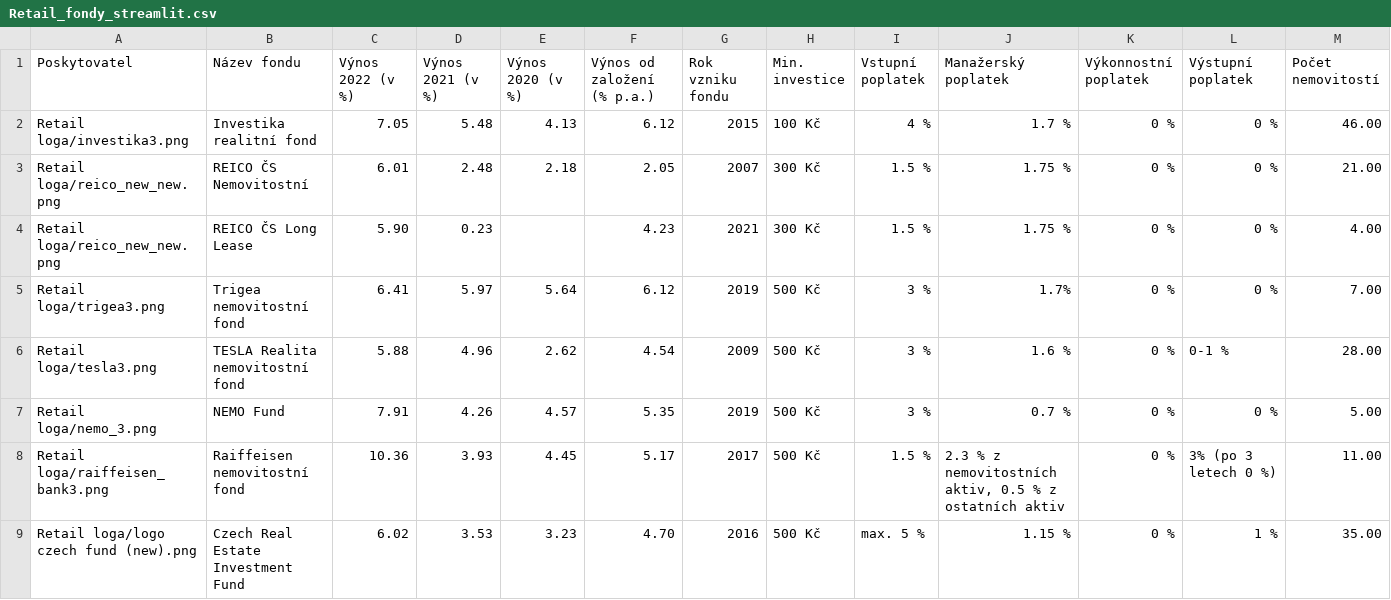
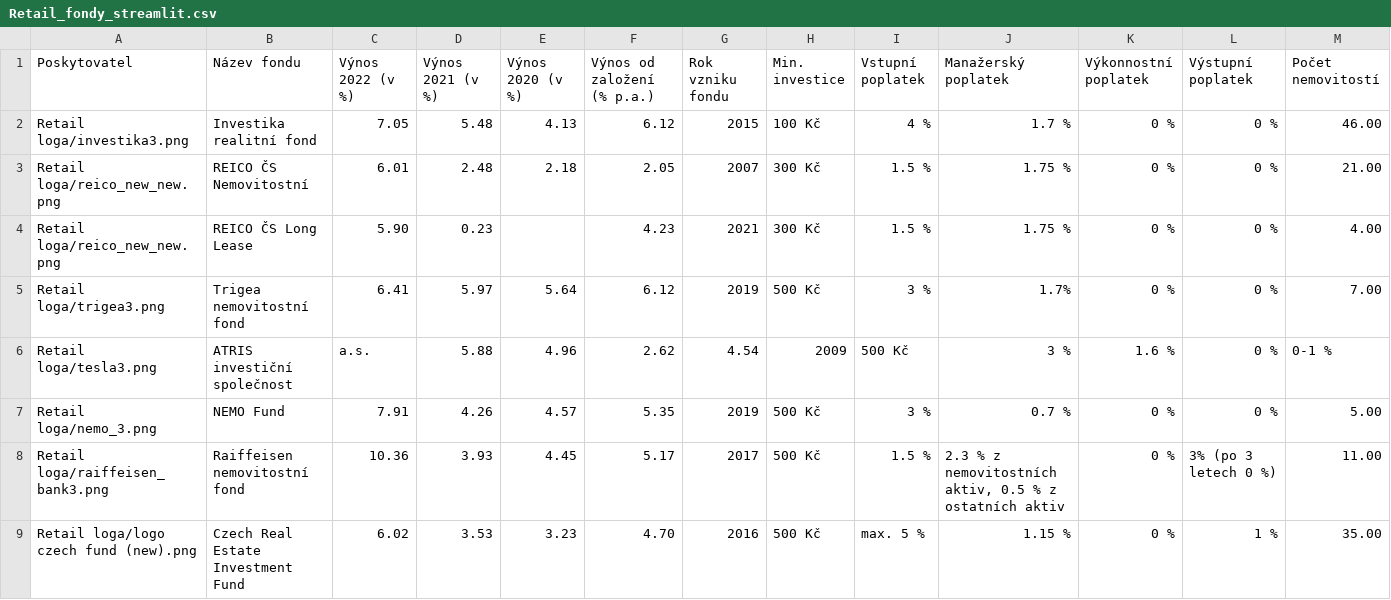
Before and after one commit to bi-cnc/nemovitostni_fond_FKI, a CSV file: Retail_fondy_streamlit.csv, drawn as a sheet; only a part is shown; removed rows and columns are numbered as before the commit, all else as after; rows hold the shown columns only; the diff names each change by its address in the sheet, - before the commit and + after, or states it on an @@ line.

Commit message:
Update Retail_fondy_streamlit.csv

```diff
--- a/Retail_fondy_streamlit.csv
+++ b/Retail_fondy_streamlit.csv
-row 6: Retail loga/tesla3.png | TESLA Realita nemovitostní fond | 5.88 | 4.96 | 2.62 | 4.54 | 2009 | 500 Kč | 3 % | 1.6 % | 0 % | 0-1 % | 28.00
+row 6: Retail loga/tesla3.png | ATRIS investiční společnost | a.s. | 5.88 | 4.96 | 2.62 | 4.54 | 2009 | 500 Kč | 3 % | 1.6 % | 0 % | 0-1 %
```
